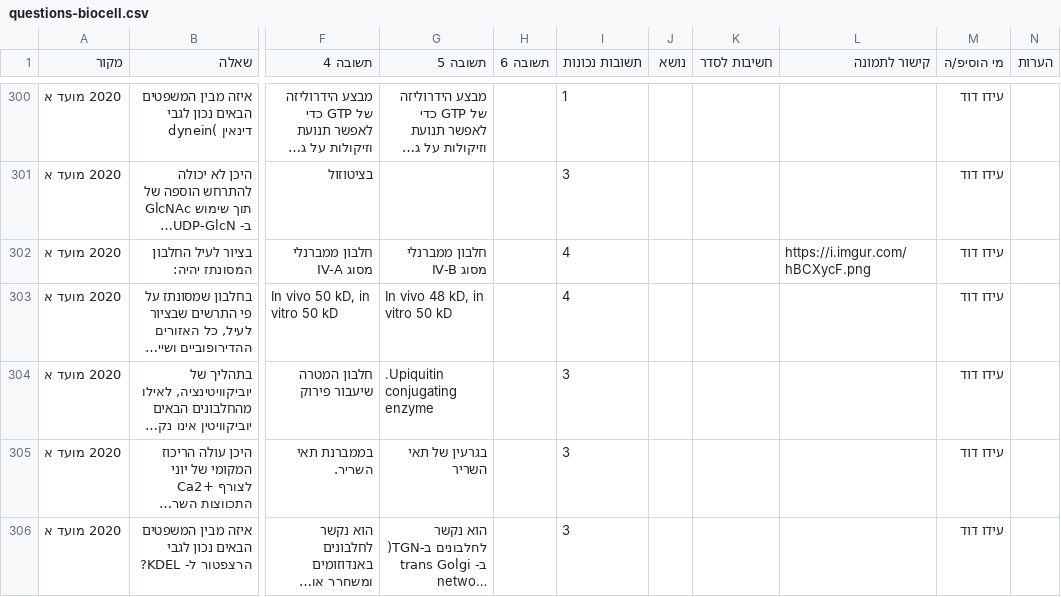
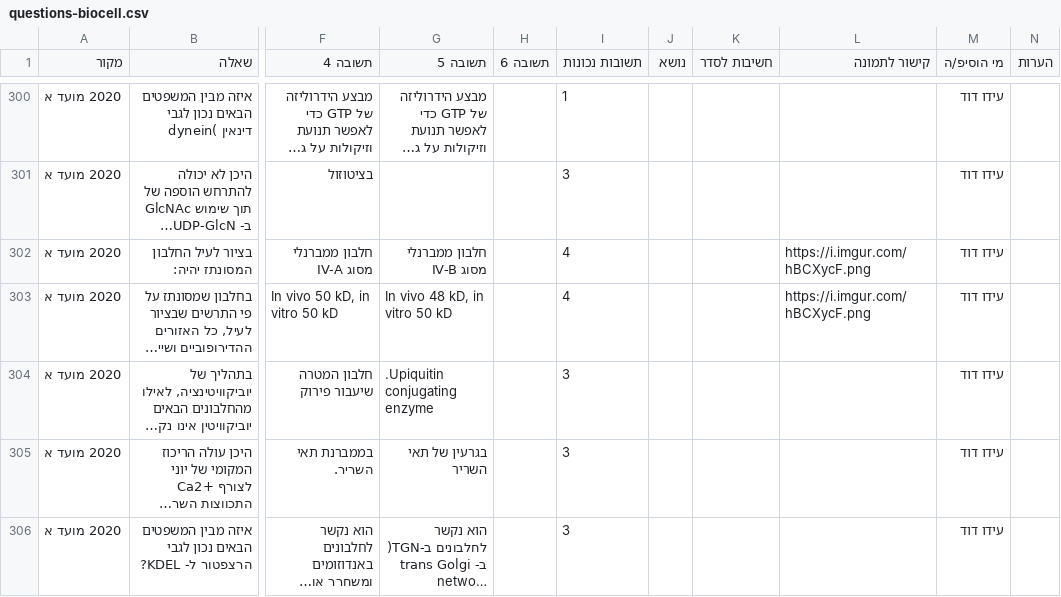
Before and after one commit to ramti/quiz, a CSV file: data/questions-biocell.csv, drawn as a sheet; only a part is shown, gaps mark what is left out; long unchanged cells end in …; the diff names each change by its address in the sheet, - before the commit and + after, or states it on an @@ line.

Commit message:
Updated questions

```diff
--- a/data/questions-biocell.csv
+++ b/data/questions-biocell.csv
-L303 (קישור לתמונה): (empty)
+L303 (קישור לתמונה): https://i.imgur.com/hBCXycF.png
```
